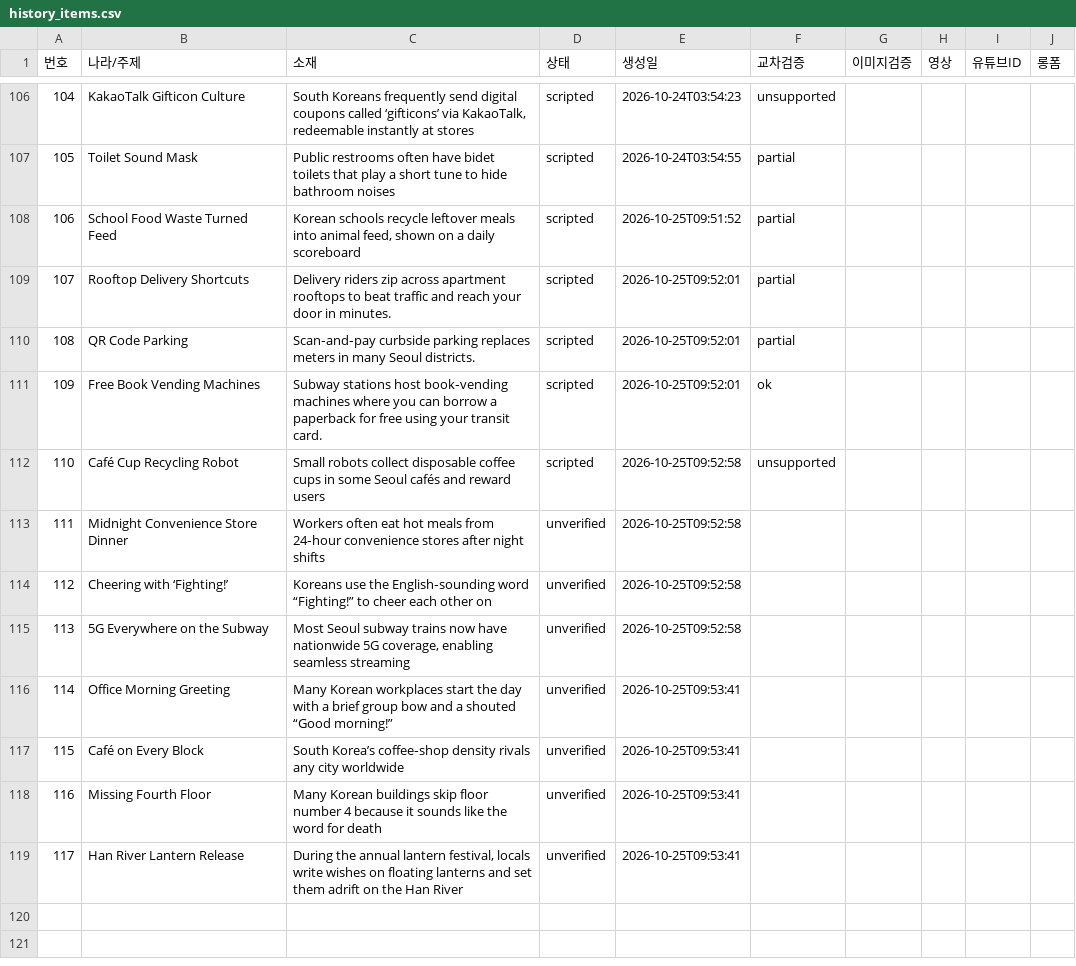
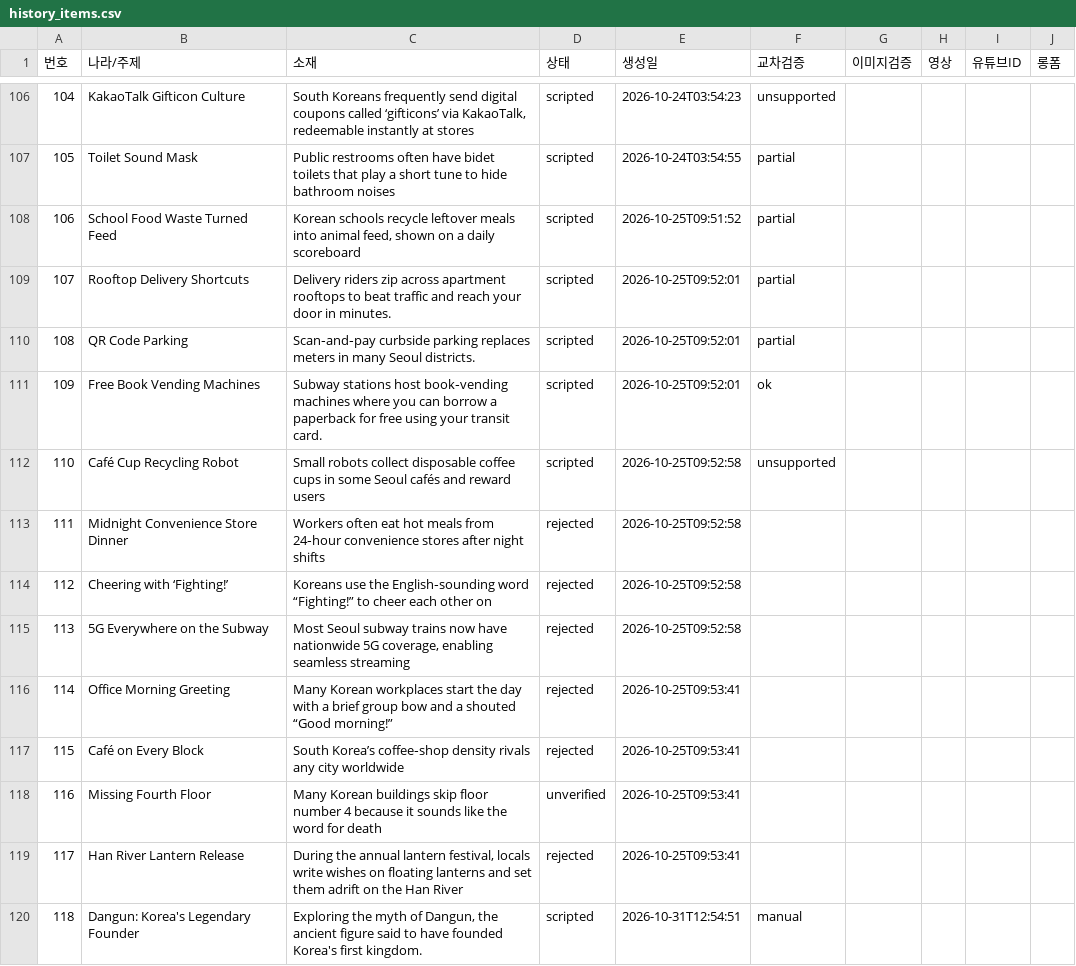
Before and after one commit to gonmau/shortsEN, a CSV file: history_items.csv, drawn as a sheet; only a part is shown, gaps mark what is left out.

Commit message:
chore: update history_items.csv from PC

```diff
--- a/history_items.csv
+++ b/history_items.csv
@@ -112,8 +112,9 @@
 110,Café Cup Recycling Robot,Small robots collect disposable coffee cups in some Seoul cafés and reward users,scripted,2026-10-25T09:52:58,unsupported,,,,
-111,Midnight Convenience Store Dinner,Workers often eat hot meals from 24‑hour convenience stores after night shifts,unverified,2026-10-25T09:52:58,,,,,
-112,Cheering with ‘Fighting!’,Koreans use the English‑sounding word “Fighting!” to cheer each other on,unverified,2026-10-25T09:52:58,,,,,
-113,5G Everywhere on the Subway,"Most Seoul subway trains now have nationwide 5G coverage, enabling seamless streaming",unverified,2026-10-25T09:52:58,,,,,
-114,Office Morning Greeting,Many Korean workplaces start the day with a brief group bow and a shouted “Good morning!”,unverified,2026-10-25T09:53:41,,,,,
-115,Café on Every Block,South Korea’s coffee‑shop density rivals any city worldwide,unverified,2026-10-25T09:53:41,,,,,
+111,Midnight Convenience Store Dinner,Workers often eat hot meals from 24‑hour convenience stores after night shifts,rejected,2026-10-25T09:52:58,,,,,
+112,Cheering with ‘Fighting!’,Koreans use the English‑sounding word “Fighting!” to cheer each other on,rejected,2026-10-25T09:52:58,,,,,
+113,5G Everywhere on the Subway,"Most Seoul subway trains now have nationwide 5G coverage, enabling seamless streaming",rejected,2026-10-25T09:52:58,,,,,
+114,Office Morning Greeting,Many Korean workplaces start the day with a brief group bow and a shouted “Good morning!”,rejected,2026-10-25T09:53:41,,,,,
+115,Café on Every Block,South Korea’s coffee‑shop density rivals any city worldwide,rejected,2026-10-25T09:53:41,,,,,
 116,Missing Fourth Floor,Many Korean buildings skip floor number 4 because it sounds like the word for death,unverified,2026-10-25T09:53:41,,,,,
-117,Han River Lantern Release,"During the annual lantern festival, locals write wishes on floating lanterns and set them adrift on the Han River",unverified,2026-10-25T09:53:41,,,,,
+117,Han River Lantern Release,"During the annual lantern festival, locals write wishes on floating lanterns and set them adrift on the Han River",rejected,2026-10-25T09:53:41,,,,,
+118,Dangun: Korea's Legendary Founder,"Exploring the myth of Dangun, the ancient figure said to have founded Korea's first kingdom.",scripted,2026-10-31T12:54:51,manual,,,,
```
